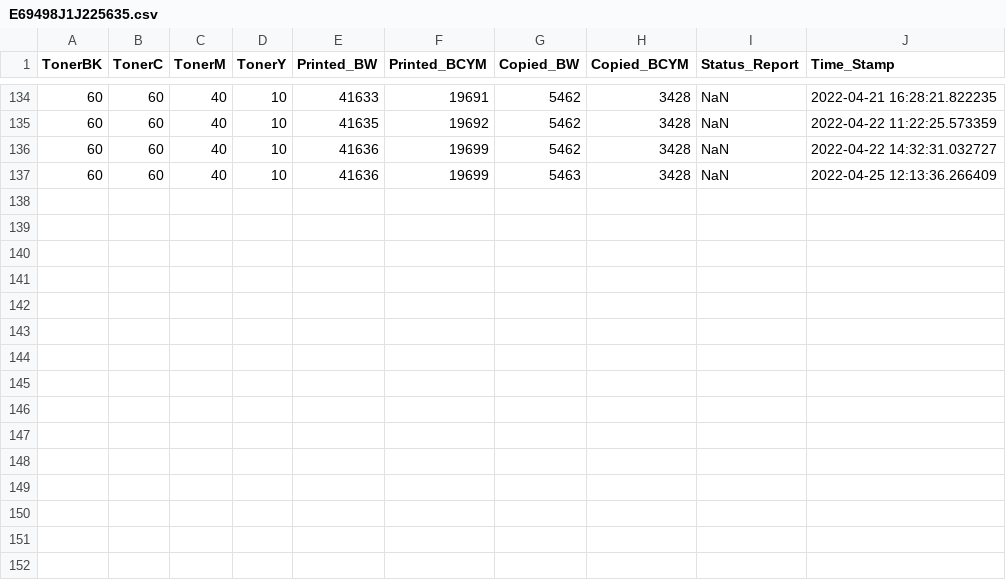
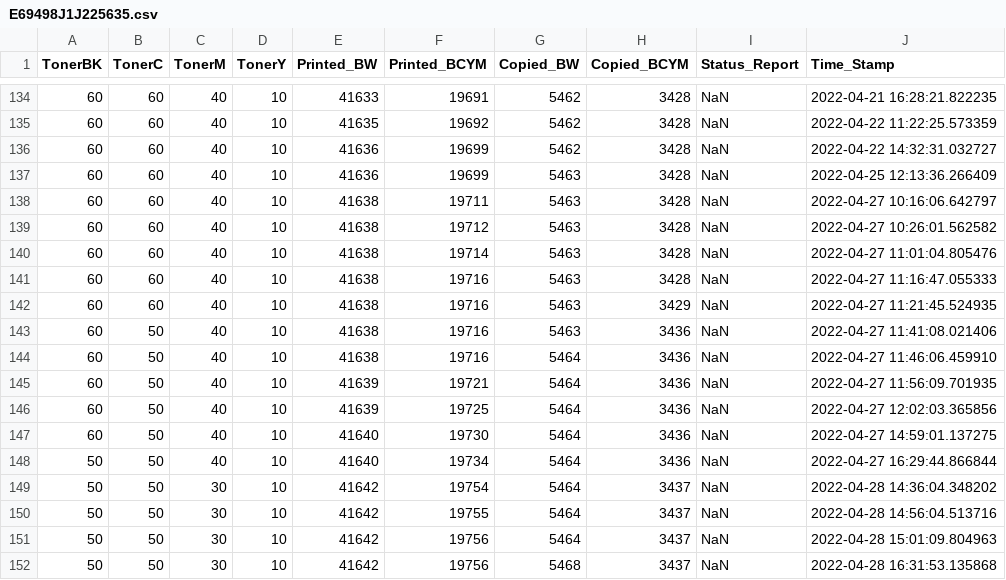
Before and after one commit to razevortex/PrinterWatch_v3, a CSV file: db/E69498J1J225635.csv, drawn as a sheet; only a part is shown, gaps mark what is left out.

```diff
--- a/db/E69498J1J225635.csv
+++ b/db/E69498J1J225635.csv
@@ -137 +137,16 @@ TonerBK,TonerC,TonerM,TonerY,Printed_BW,Printed_BCYM,Copied_BW,Copied_BCYM,Statu
 60,60,40,10,41636,19699,5463,3428,NaN,2022-04-25 12:13:36.266409
+60,60,40,10,41638,19711,5463,3428,NaN,2022-04-27 10:16:06.642797
+60,60,40,10,41638,19712,5463,3428,NaN,2022-04-27 10:26:01.562582
+60,60,40,10,41638,19714,5463,3428,NaN,2022-04-27 11:01:04.805476
+60,60,40,10,41638,19716,5463,3428,NaN,2022-04-27 11:16:47.055333
+60,60,40,10,41638,19716,5463,3429,NaN,2022-04-27 11:21:45.524935
+60,50,40,10,41638,19716,5463,3436,NaN,2022-04-27 11:41:08.021406
+60,50,40,10,41638,19716,5464,3436,NaN,2022-04-27 11:46:06.459910
+60,50,40,10,41639,19721,5464,3436,NaN,2022-04-27 11:56:09.701935
+60,50,40,10,41639,19725,5464,3436,NaN,2022-04-27 12:02:03.365856
+60,50,40,10,41640,19730,5464,3436,NaN,2022-04-27 14:59:01.137275
+50,50,40,10,41640,19734,5464,3436,NaN,2022-04-27 16:29:44.866844
+50,50,30,10,41642,19754,5464,3437,NaN,2022-04-28 14:36:04.348202
+50,50,30,10,41642,19755,5464,3437,NaN,2022-04-28 14:56:04.513716
+50,50,30,10,41642,19756,5464,3437,NaN,2022-04-28 15:01:09.804963
+50,50,30,10,41642,19756,5468,3437,NaN,2022-04-28 16:31:53.135868
```
Also changed, not shown: db/E69498K0J129772.csv, db/E69498M0J145493.csv, 25 other files.
